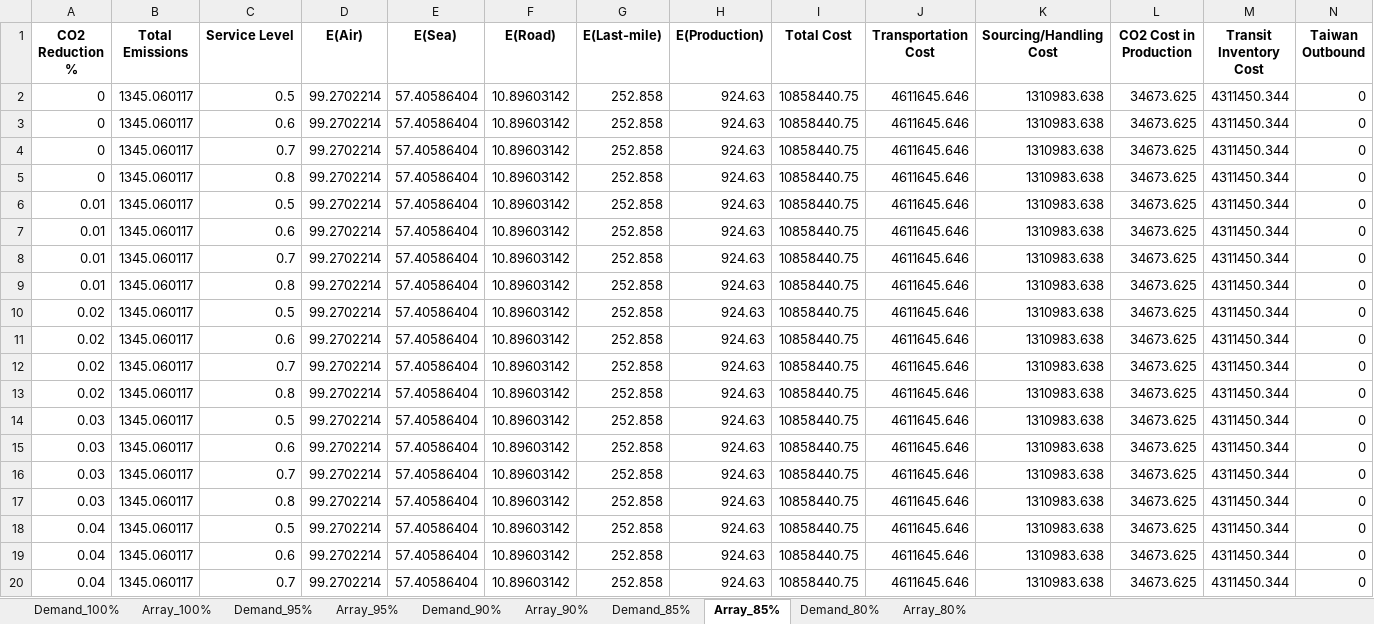
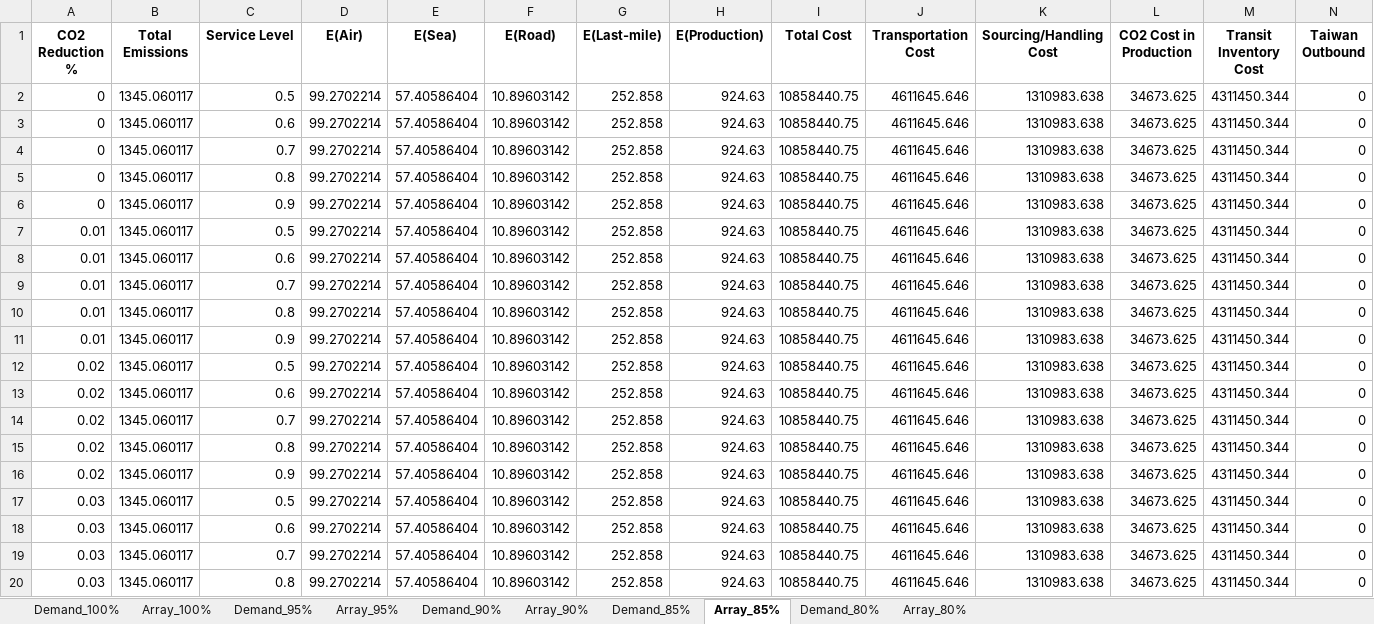
Before and after one commit to TNE-CASE/TGE_CASE-web-page, an Excel workbook: optimize/simulation_results_demand_levels.xlsx, sheet Array_85%, drawn as a sheet; only a part is shown; the shorter side is filled out with more unchanged rows; values as stored, in another font and other column widths than the file's, no borders; rows hold the shown columns only; the diff covers the shown part only; the diff names each change by its address in the sheet, - before the commit and + after, or states it on an @@ line.

```diff
--- a/optimize/simulation_results_demand_levels.xlsx (sheet Array_85%)
+++ b/optimize/simulation_results_demand_levels.xlsx (sheet Array_85%)
+row 6: 0 | 1345.060117 | 0.9 | 99.2702214 | 57.40586404 | 10.89603142 | 252.858 | 924.63 | 10858440.75 | 4611645.646 | 1310983.638 | 34673.625 | 4311450.344 | 0
+row 11: 0.01 | 1345.060117 | 0.9 | 99.2702214 | 57.40586404 | 10.89603142 | 252.858 | 924.63 | 10858440.75 | 4611645.646 | 1310983.638 | 34673.625 | 4311450.344 | 0
+row 16: 0.02 | 1345.060117 | 0.9 | 99.2702214 | 57.40586404 | 10.89603142 | 252.858 | 924.63 | 10858440.75 | 4611645.646 | 1310983.638 | 34673.625 | 4311450.344 | 0
```
Also changed, not shown: 40 added rows elsewhere in this sheet, sheet Demand_80%, sheet Demand_85%, sheet Demand_90%, sheet Demand_95%, sheet Demand_100%, sheet Array_80%, 3 more sheets.
